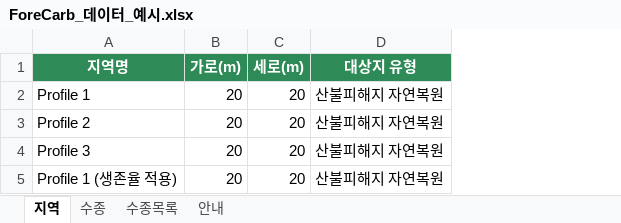
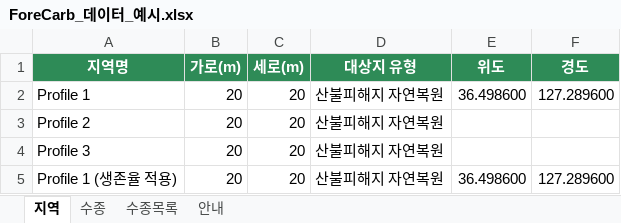
Before and after one commit to ISW-LAB/ForeCarb, an Excel workbook: presets/ForeCarb_데이터_예시.xlsx, sheet 지역, drawn as a sheet; values as stored, in another font and other column widths than the file's, no borders; the diff names each change by its address in the sheet, - before the commit and + after, or states it on an @@ line.

```diff
--- a/presets/ForeCarb_데이터_예시.xlsx (sheet 지역)
+++ b/presets/ForeCarb_데이터_예시.xlsx (sheet 지역)
+column E (위도), rows 2-5: 36.498600 |  |  | 36.498600
+column F (경도), rows 2-5: 127.289600 |  |  | 127.289600
```
Also changed, not shown: sheet 안내, 15 other files.
